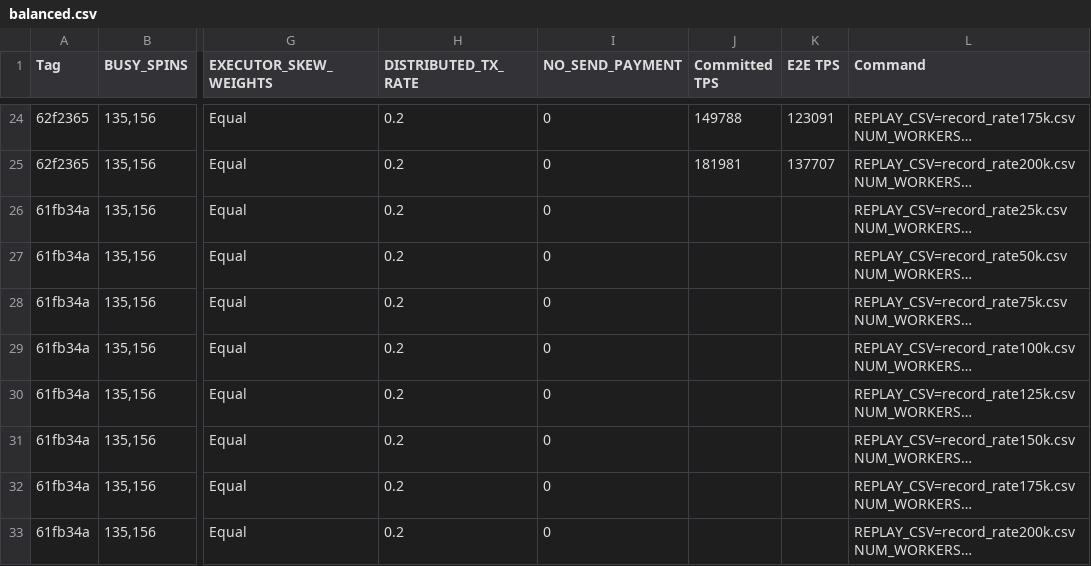
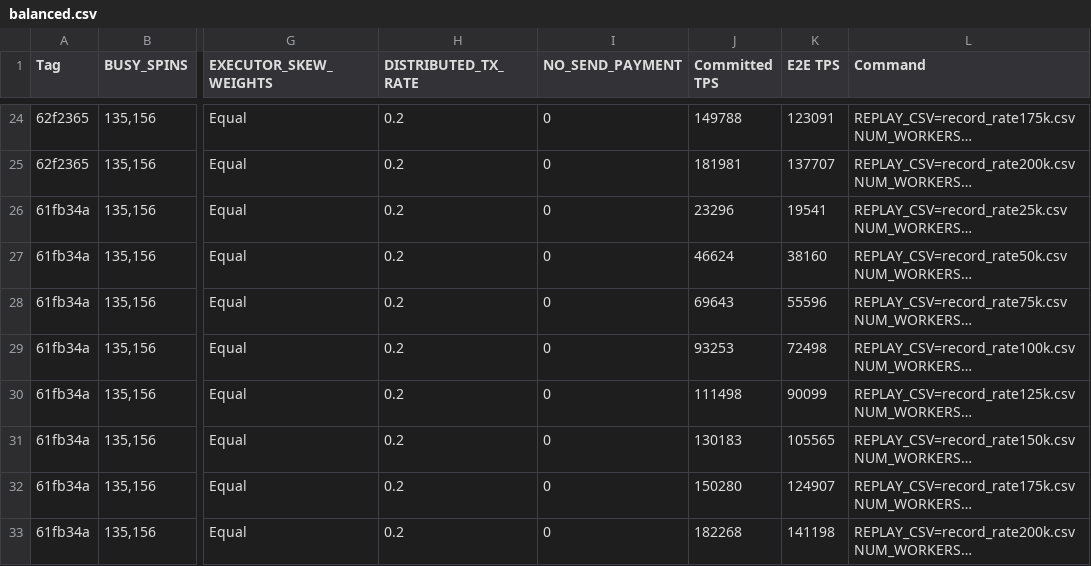
Before and after one commit to zpkhor/dag-bft-sigmod26, a CSV file: Experiment/balanced.csv, drawn as a sheet; only a part is shown, gaps mark what is left out; long unchanged cells end in …; the diff names each change by its address in the sheet, - before the commit and + after, or states it on an @@ line.

```diff
--- a/Experiment/balanced.csv
+++ b/Experiment/balanced.csv
-J26 (Committed TPS): (empty)
+J26 (Committed TPS): 23296
-K26 (E2E TPS): (empty)
+K26 (E2E TPS): 19541
-J27 (Committed TPS): (empty)
+J27 (Committed TPS): 46624
-K27 (E2E TPS): (empty)
+K27 (E2E TPS): 38160
-J28 (Committed TPS): (empty)
+J28 (Committed TPS): 69643
-K28 (E2E TPS): (empty)
+K28 (E2E TPS): 55596
-J29 (Committed TPS): (empty)
+J29 (Committed TPS): 93253
-K29 (E2E TPS): (empty)
+K29 (E2E TPS): 72498
-J30 (Committed TPS): (empty)
+J30 (Committed TPS): 111498
-K30 (E2E TPS): (empty)
+K30 (E2E TPS): 90099
-J31 (Committed TPS): (empty)
+J31 (Committed TPS): 130183
-K31 (E2E TPS): (empty)
+K31 (E2E TPS): 105565
-J32 (Committed TPS): (empty)
+J32 (Committed TPS): 150280
-K32 (E2E TPS): (empty)
+K32 (E2E TPS): 124907
-J33 (Committed TPS): (empty)
+J33 (Committed TPS): 182268
-K33 (E2E TPS): (empty)
+K33 (E2E TPS): 141198
```
Also changed, not shown: Experiment/50%.csv, Experiment/90%.csv.
